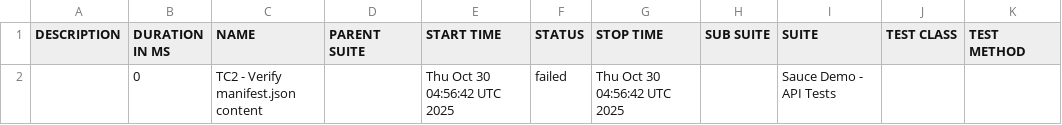
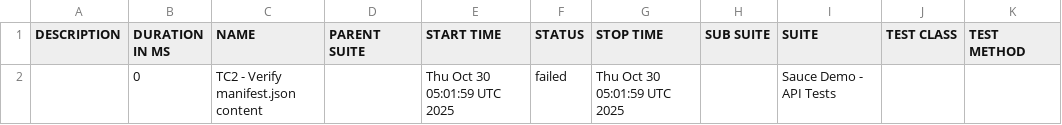
Before and after one commit to IBMSandeep/playwright-bdd-automation, a CSV file: data/suites.csv, drawn as a sheet.

```diff
--- a/data/suites.csv
+++ b/data/suites.csv
@@ -1,2 +1,2 @@
 "DESCRIPTION","DURATION IN MS","NAME","PARENT SUITE","START TIME","STATUS","STOP TIME","SUB SUITE","SUITE","TEST CLASS","TEST METHOD"
-"","0","TC2 - Verify manifest.json content","","Thu Oct 30 04:56:42 UTC 2025","failed","Thu Oct 30 04:56:42 UTC 2025","","Sauce Demo - API Tests","",""
+"","0","TC2 - Verify manifest.json content","","Thu Oct 30 05:01:59 UTC 2025","failed","Thu Oct 30 05:01:59 UTC 2025","","Sauce Demo - API Tests","",""
```
Also changed, not shown: 17 other files.
